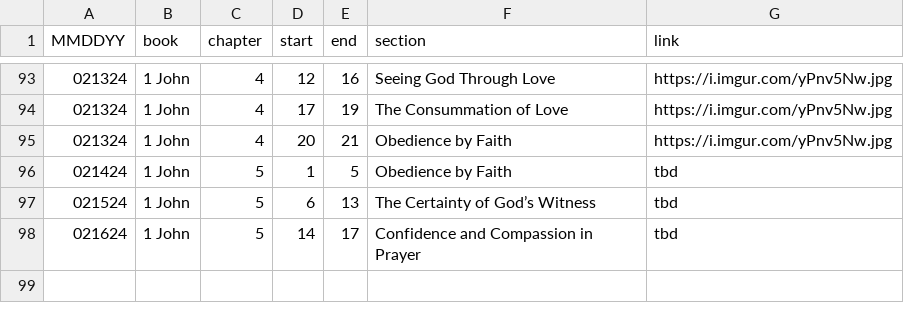
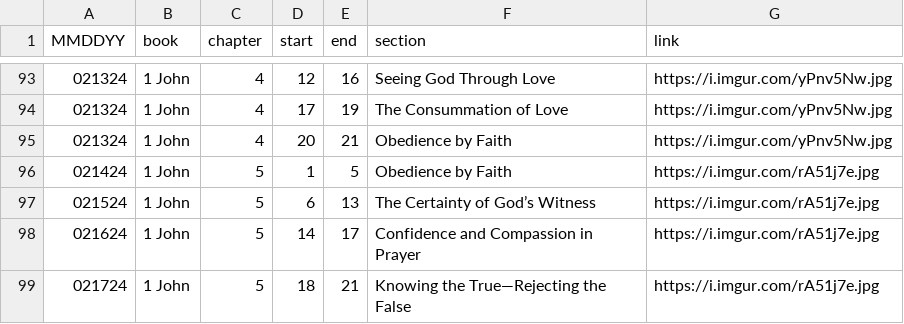
Before and after one commit to marko-polo-cheno/scribblingScribe, a CSV file: bible_outline.csv, drawn as a sheet; only a part is shown, gaps mark what is left out.

Commit message:
Update bible_outline.csv

```diff
--- a/bible_outline.csv
+++ b/bible_outline.csv
@@ -95,4 +95,5 @@ MMDDYY,book,chapter,start,end,section,link
 021324,1 John,4,20,21,Obedience by Faith,https://i.imgur.com/yPnv5Nw.jpg
-021424,1 John,5,1,5,Obedience by Faith,tbd
-021524,1 John,5,6,13,The Certainty of God’s Witness,tbd
-021624,1 John,5,14,17,Confidence and Compassion in Prayer,tbd
+021424,1 John,5,1,5,Obedience by Faith,https://i.imgur.com/rA51j7e.jpg
+021524,1 John,5,6,13,The Certainty of God’s Witness,https://i.imgur.com/rA51j7e.jpg
+021624,1 John,5,14,17,Confidence and Compassion in Prayer,https://i.imgur.com/rA51j7e.jpg
+021724,1 John,5,18,21,Knowing the True—Rejecting the False,https://i.imgur.com/rA51j7e.jpg
```
